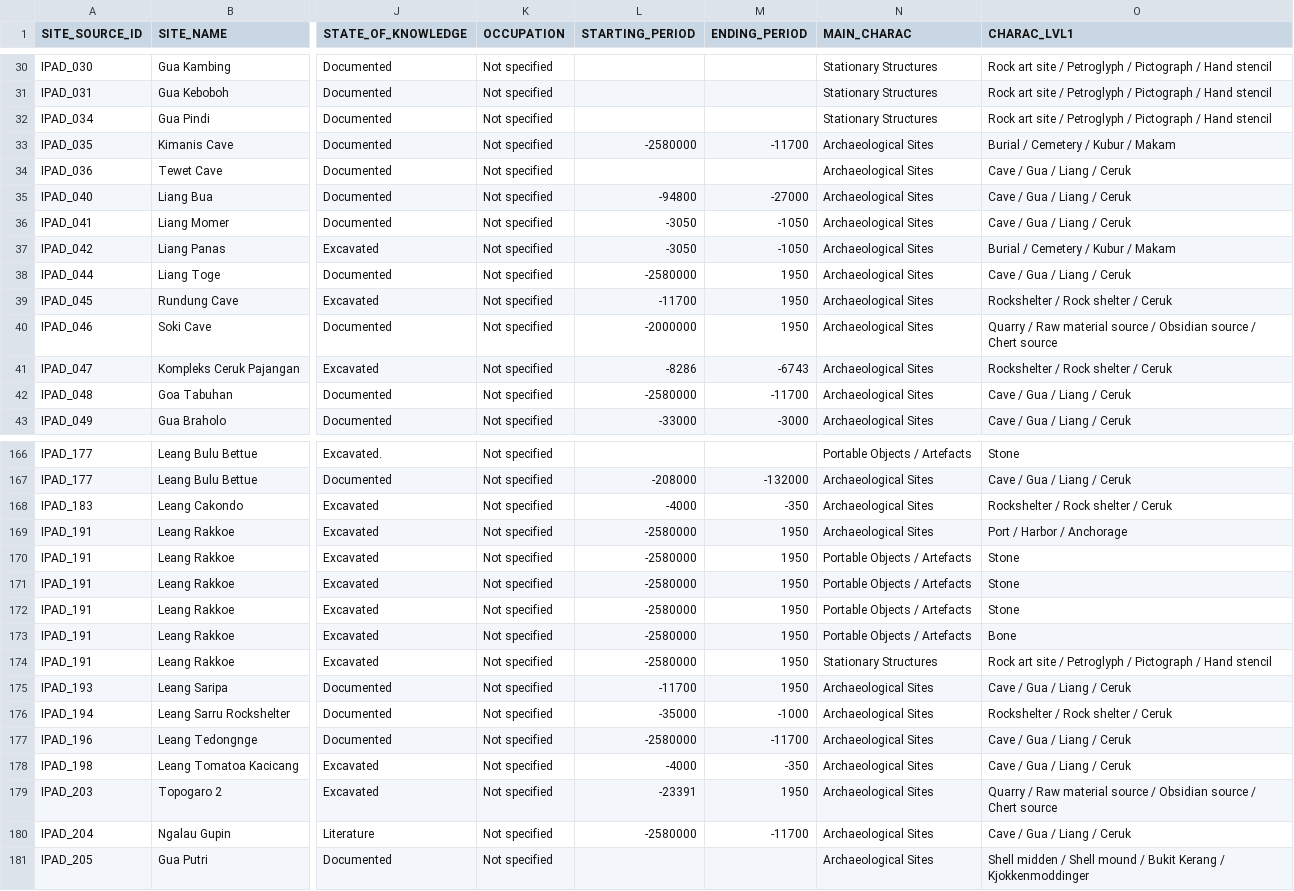
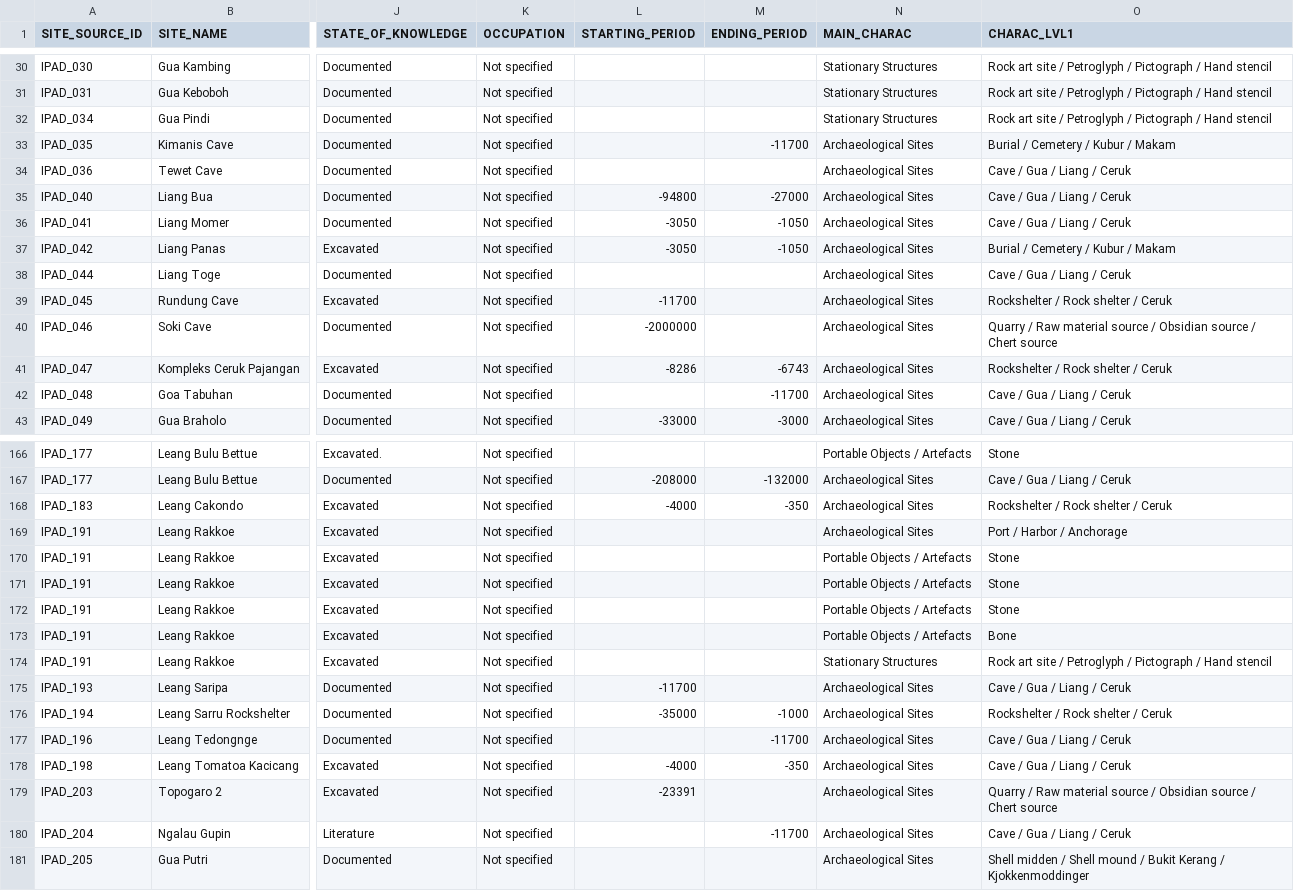
Before and after one commit to CataIvancov/IPAD_ArkeOpen, a CSV file: arke-platform/data/ipad-sites-combined.csv, drawn as a sheet; only a part is shown, gaps mark what is left out; the diff covers the shown part only; the diff names each change by its address in the sheet, - before the commit and + after, or states it on an @@ line.

Commit message:
arke-platform/data/ipad-sites-combined.csv

```diff
--- a/arke-platform/data/ipad-sites-combined.csv
+++ b/arke-platform/data/ipad-sites-combined.csv
-L33 (STARTING_PERIOD): -2580000
+L33 (STARTING_PERIOD): (empty)
-L38 (STARTING_PERIOD): -2580000
+L38 (STARTING_PERIOD): (empty)
-M38:M40 (ENDING_PERIOD): 1950
+M38:M40 (ENDING_PERIOD): (empty)
-L42 (STARTING_PERIOD): -2580000
+L42 (STARTING_PERIOD): (empty)
-L169:L174 (STARTING_PERIOD): -2580000
+L169:L174 (STARTING_PERIOD): (empty)
-M169:M175 (ENDING_PERIOD): 1950
+M169:M175 (ENDING_PERIOD): (empty)
-L177 (STARTING_PERIOD): -2580000
+L177 (STARTING_PERIOD): (empty)
-M179 (ENDING_PERIOD): 1950
+M179 (ENDING_PERIOD): (empty)
-L180 (STARTING_PERIOD): -2580000
+L180 (STARTING_PERIOD): (empty)
```
Also changed, not shown: 39 edited cells elsewhere in this file.
